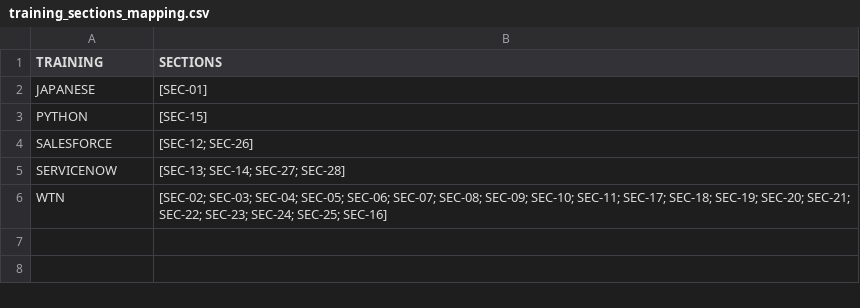
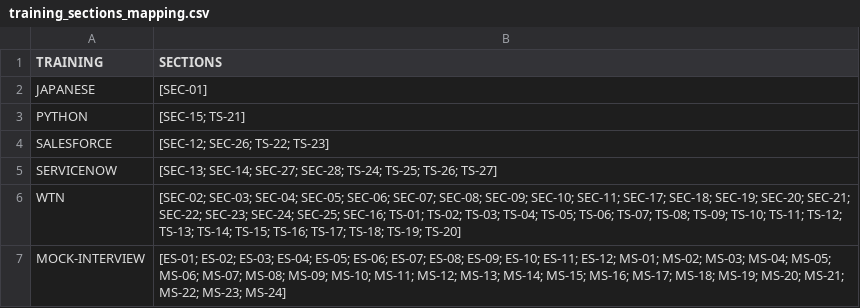
Before and after one commit to gowtham-2oo5/CRT_Portal-server, a CSV file: src/main/resources/sample/training_sections_mapping.csv, drawn as a sheet.

```diff
--- a/src/main/resources/sample/training_sections_mapping.csv
+++ b/src/main/resources/sample/training_sections_mapping.csv
@@ -2,5 +2,6 @@ TRAINING,SECTIONS
 JAPANESE,[SEC-01]
-PYTHON,[SEC-15]
-SALESFORCE,[SEC-12; SEC-26]
-SERVICENOW,[SEC-13; SEC-14; SEC-27; SEC-28]
-WTN,[SEC-02; SEC-03; SEC-04; SEC-05; SEC-06; SEC-07; SEC-08; SEC-09; SEC-10; SEC-11; SEC-17; SEC-18; SEC-19; SEC-20; SEC-21; SEC-22; SEC-23; SEC-24; SEC-25; SEC-16]
+PYTHON,[SEC-15; TS-21]
+SALESFORCE,[SEC-12; SEC-26; TS-22; TS-23]
+SERVICENOW,[SEC-13; SEC-14; SEC-27; SEC-28; TS-24; TS-25; TS-26; TS-27]
+WTN,[SEC-02; SEC-03; SEC-04; SEC-05; SEC-06; SEC-07; SEC-08; SEC-09; SEC-10; SEC-11; SEC-17; SEC-18; SEC-19; SEC-20; SEC-21; SEC-22; SEC-23; SEC-24; SEC-25; SEC-16; TS-01; TS-02; TS-03; TS-04; TS-05; TS-06; TS-07; TS-08; TS-09; TS-10; TS-11; TS-12; TS-13; TS-14; TS-15; TS-16; TS-17; TS-18; TS-19; TS-20]
+MOCK-INTERVIEW,[ES-01; ES-02; ES-03; ES-04; ES-05; ES-06; ES-07; ES-08; ES-09; ES-10; ES-11; ES-12; MS-01; MS-02; MS-03; MS-04; MS-05; MS-06; MS-07; MS-08; MS-09; MS-10; MS-11; MS-12; MS-13; MS-14; MS-15; MS-16; MS-17; MS-18; MS-19; MS-20; MS-21; MS-22; MS-23; MS-24]
```
Also changed, not shown: 46 other files.
